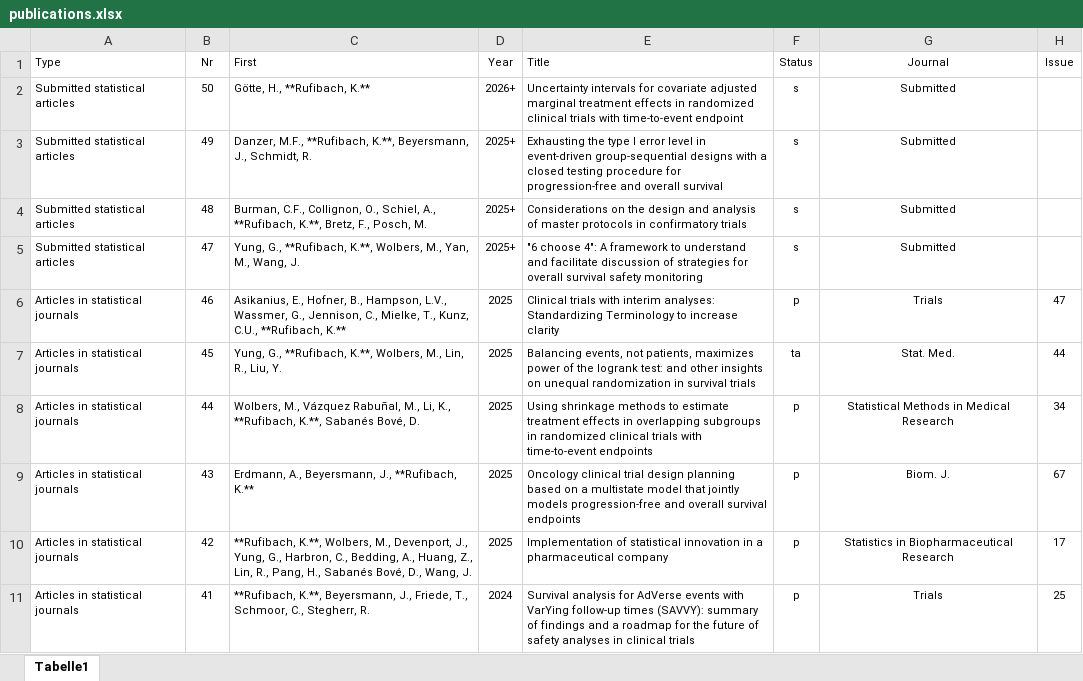
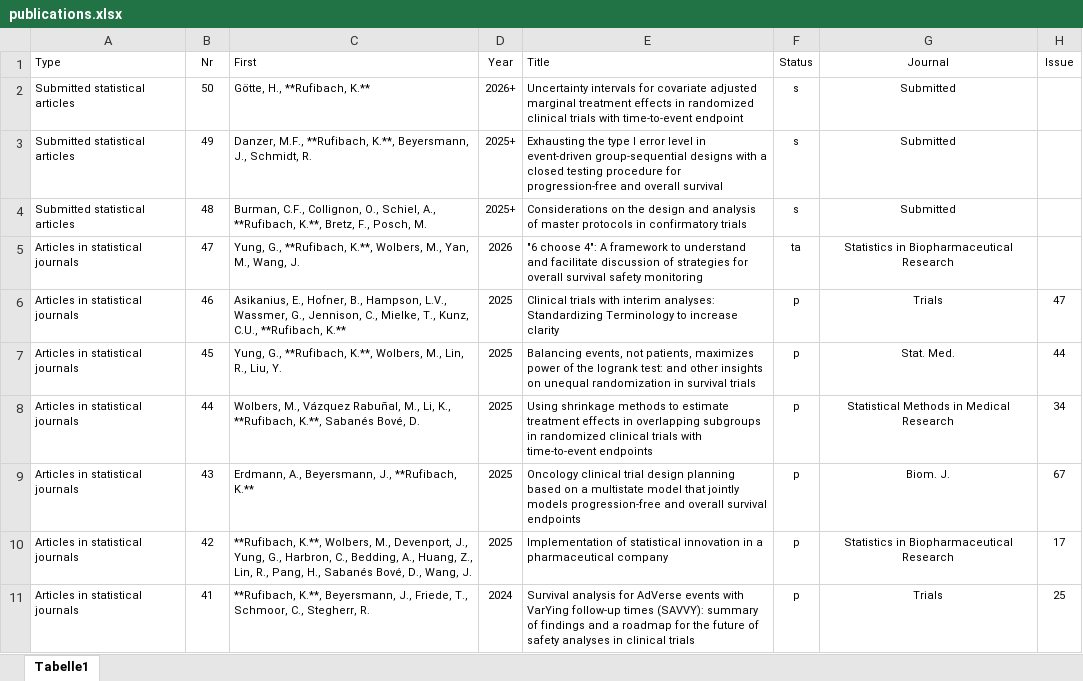
Before and after one commit to numbersman77/kasparrufibach, an Excel workbook: data/publications.xlsx, sheet Tabelle1, drawn as a sheet; only a part is shown; values as stored, in another font and other column widths than the file's, no borders; the diff names each change by its address in the sheet, - before the commit and + after, or states it on an @@ line.

```diff
--- a/data/publications.xlsx (sheet Tabelle1)
+++ b/data/publications.xlsx (sheet Tabelle1)
-A5 (Type): Submitted statistical articles
+A5 (Type): Articles in statistical journals
-D5 (Year): 2025+
+D5 (Year): 2026
-F5 (Status): s
+F5 (Status): ta
-G5 (Journal): Submitted
+G5 (Journal): Statistics in Biopharmaceutical Research
-F7 (Status): ta
+F7 (Status): p
```
Also changed, not shown: data/update.xlsx, 5 other files.
